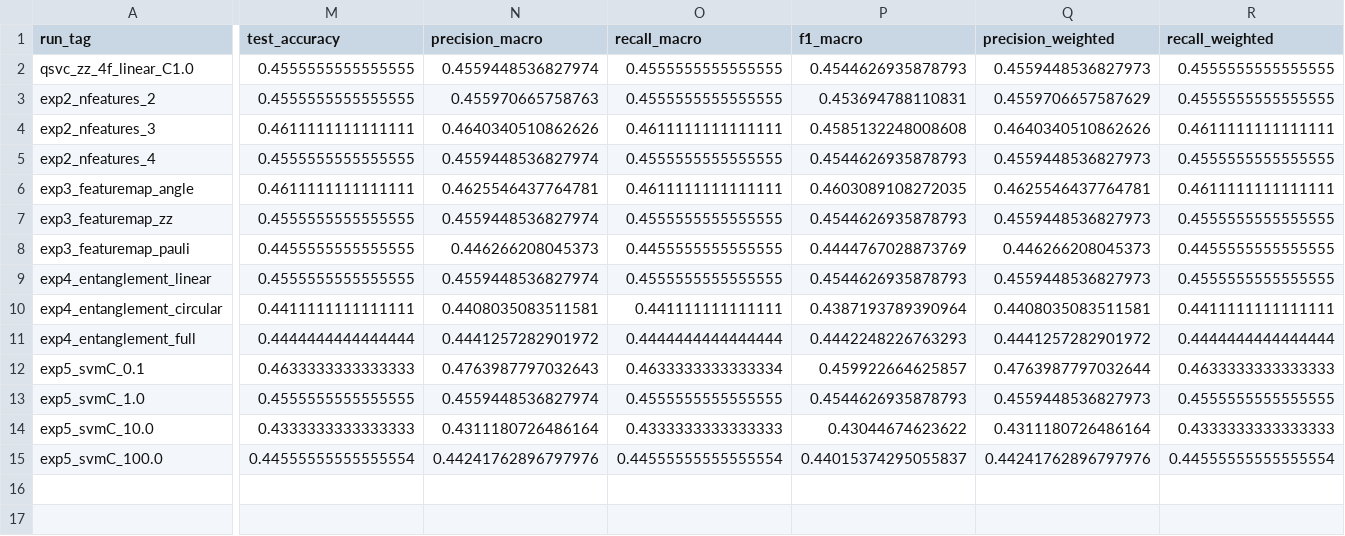
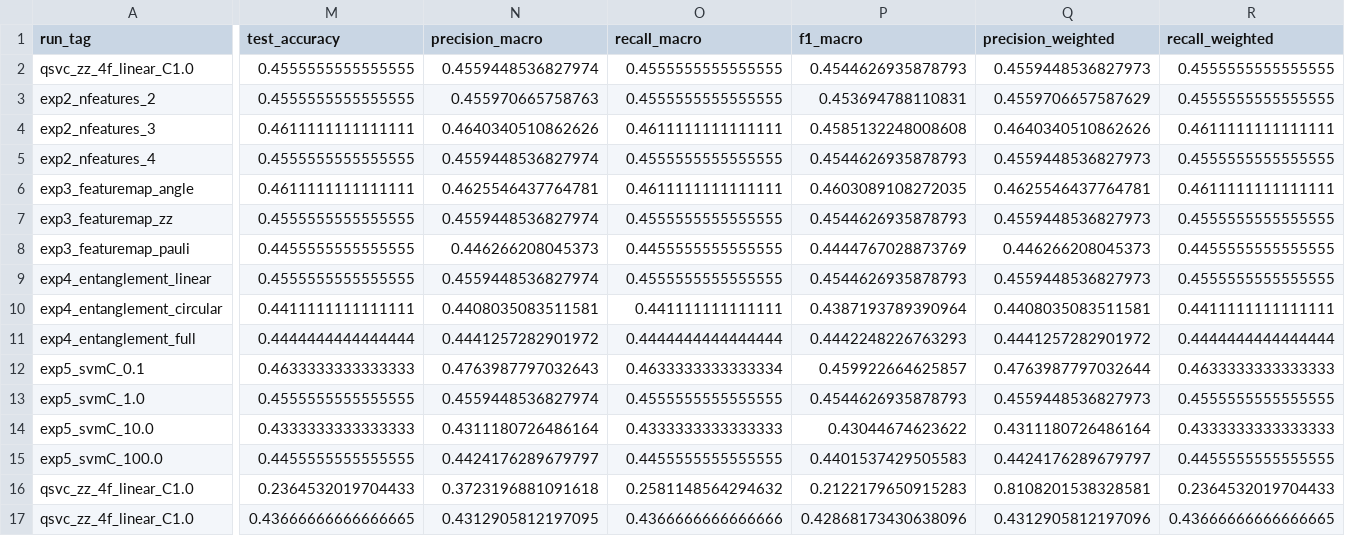
Before and after one commit to Nico-Gerber/Q-INTERVAL-Lite, a CSV file: QML/QSVC/qsvc_outputs/experiment_results.csv, drawn as a sheet; only a part is shown, gaps mark what is left out; rows hold the shown columns only; the diff covers the shown part only; the diff names each change by its address in the sheet, - before the commit and + after, or states it on an @@ line.

```diff
--- a/QML/QSVC/qsvc_outputs/experiment_results.csv
+++ b/QML/QSVC/qsvc_outputs/experiment_results.csv
-M15 (test_accuracy): 0.44555555555555554
+M15 (test_accuracy): 0.4455555555555555
-N15 (precision_macro): 0.44241762896797976
+N15 (precision_macro): 0.4424176289679797
-O15 (recall_macro): 0.44555555555555554
+O15 (recall_macro): 0.4455555555555555
-P15 (f1_macro): 0.44015374295055837
+P15 (f1_macro): 0.4401537429505583
-Q15 (precision_weighted): 0.44241762896797976
+Q15 (precision_weighted): 0.4424176289679797
-R15 (recall_weighted): 0.44555555555555554
+R15 (recall_weighted): 0.4455555555555555
+row 16: qsvc_zz_4f_linear_C1.0 | 0.2364532019704433 | 0.3723196881091618 | 0.2581148564294632 | 0.2122179650915283 | 0.8108201538328581 | 0.2364532019704433
+row 17: qsvc_zz_4f_linear_C1.0 | 0.43666666666666665 | 0.4312905812197095 | 0.4366666666666666 | 0.42868173430638096 | 0.4312905812197096 | 0.43666666666666665
```
Also changed, not shown: 1 edited cell elsewhere in this file, 7 other files.
